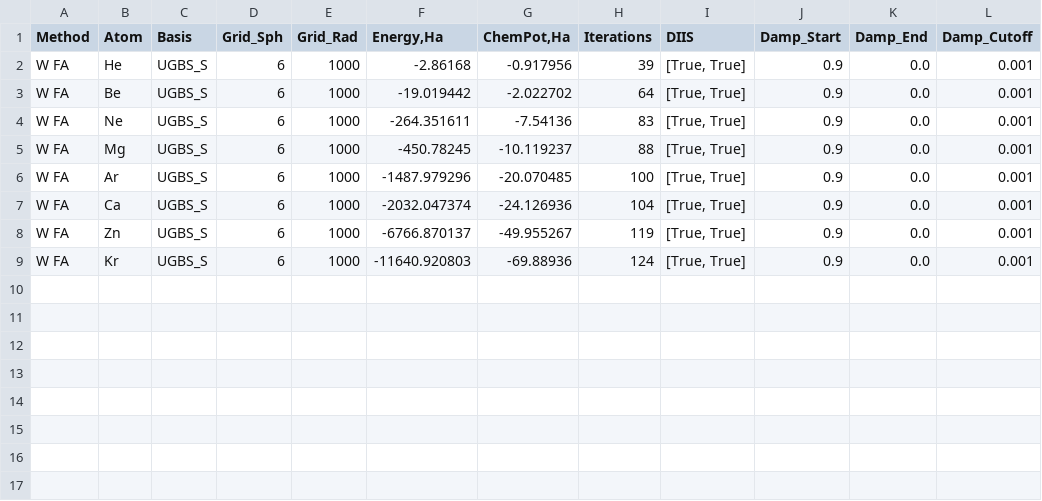
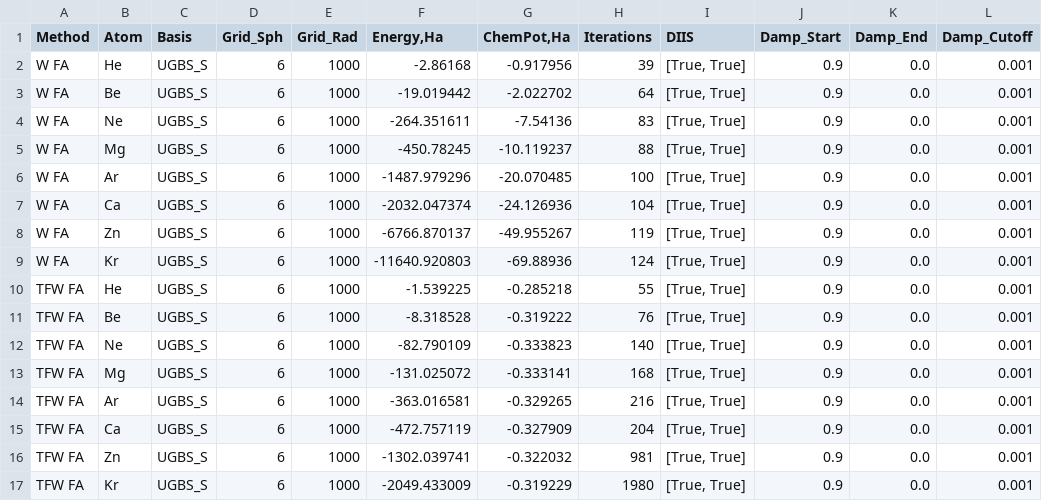
Before and after one commit to IPBosko/DFT-Tools, a CSV file: LPS/data/sic_closed_shell_atoms.csv, drawn as a sheet.

```diff
--- a/LPS/data/sic_closed_shell_atoms.csv
+++ b/LPS/data/sic_closed_shell_atoms.csv
@@ -9 +9,9 @@ W FA,Zn,UGBS_S,6,1000,-6766.870137,-49.955267,119,"[True, True]",0.9,0.0,0.001
 W FA,Kr,UGBS_S,6,1000,-11640.920803,-69.88936,124,"[True, True]",0.9,0.0,0.001
+TFW FA,He,UGBS_S,6,1000,-1.539225,-0.285218,55,"[True, True]",0.9,0.0,0.001
+TFW FA,Be,UGBS_S,6,1000,-8.318528,-0.319222,76,"[True, True]",0.9,0.0,0.001
+TFW FA,Ne,UGBS_S,6,1000,-82.790109,-0.333823,140,"[True, True]",0.9,0.0,0.001
+TFW FA,Mg,UGBS_S,6,1000,-131.025072,-0.333141,168,"[True, True]",0.9,0.0,0.001
+TFW FA,Ar,UGBS_S,6,1000,-363.016581,-0.329265,216,"[True, True]",0.9,0.0,0.001
+TFW FA,Ca,UGBS_S,6,1000,-472.757119,-0.327909,204,"[True, True]",0.9,0.0,0.001
+TFW FA,Zn,UGBS_S,6,1000,-1302.039741,-0.322032,981,"[True, True]",0.9,0.0,0.001
+TFW FA,Kr,UGBS_S,6,1000,-2049.433009,-0.319229,1980,"[True, True]",0.9,0.0,0.001
```
Also changed, not shown: 2 other files.
